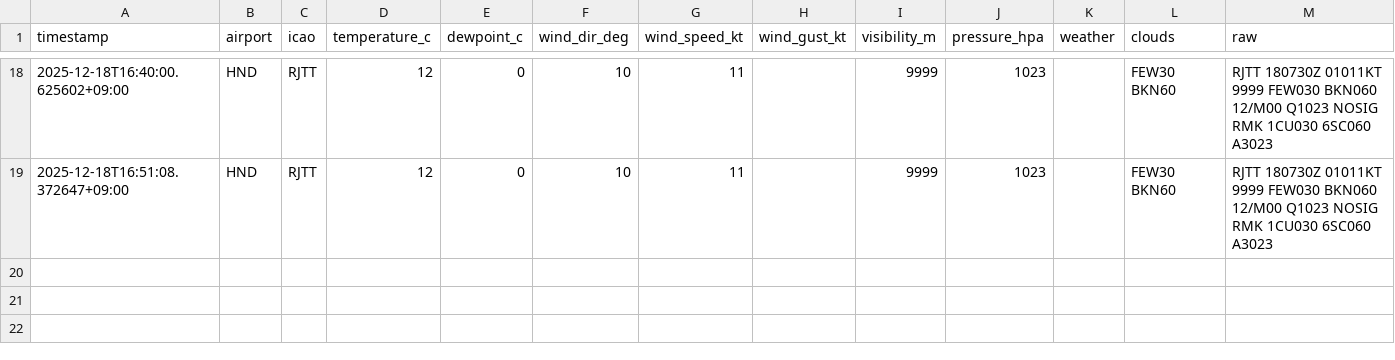
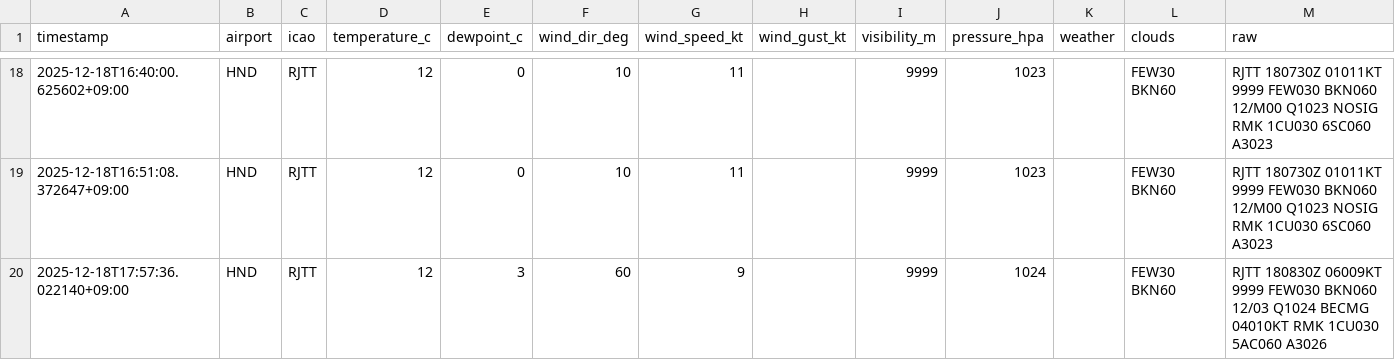
Before and after one commit to sun-1090/MATER-and-TAF, a CSV file: data/HND/metar_2025-12-18.csv, drawn as a sheet; only a part is shown, gaps mark what is left out; the diff names each change by its address in the sheet, - before the commit and + after, or states it on an @@ line.

```diff
--- a/data/HND/metar_2025-12-18.csv
+++ b/data/HND/metar_2025-12-18.csv
+row 20: 2025-12-18T17:57:36.022140+09:00 | HND | RJTT | 12 | 3 | 60 | 9 |  | 9999 | 1024 |  | FEW30 BKN60 | RJTT 180830Z 06009KT 9999 FEW030 BKN060 12/03 Q1024 BECMG 04010KT RMK 1CU030 5AC060 A3026
```
Also changed, not shown: data/DLC/metar_2025-12-18.csv, data/NRT/metar_2025-12-18.csv.
